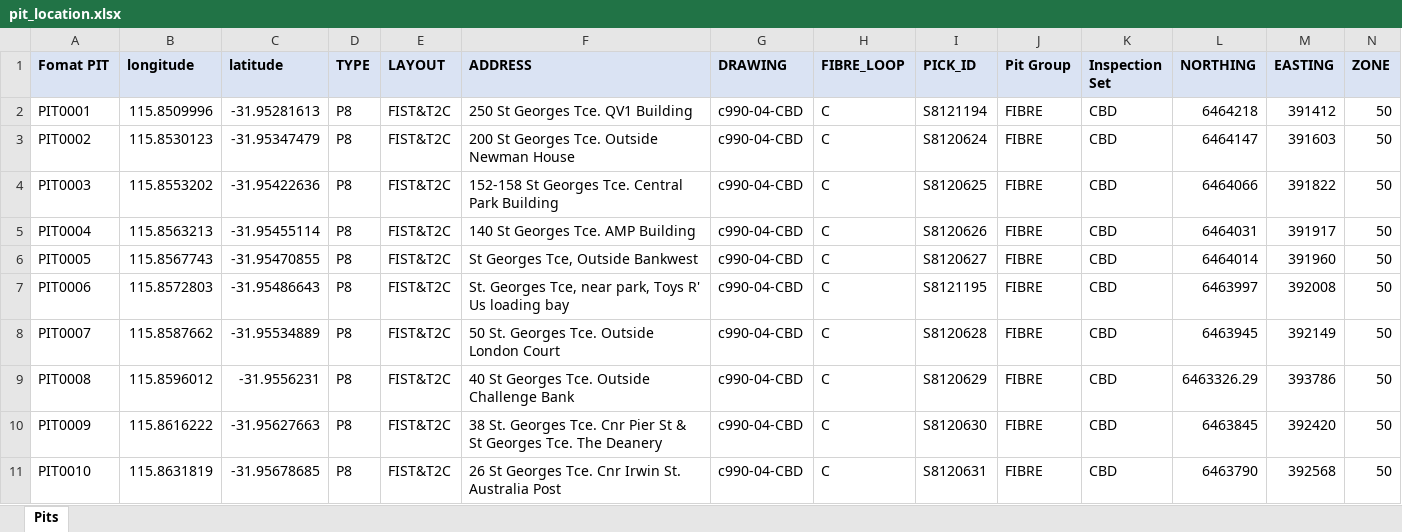
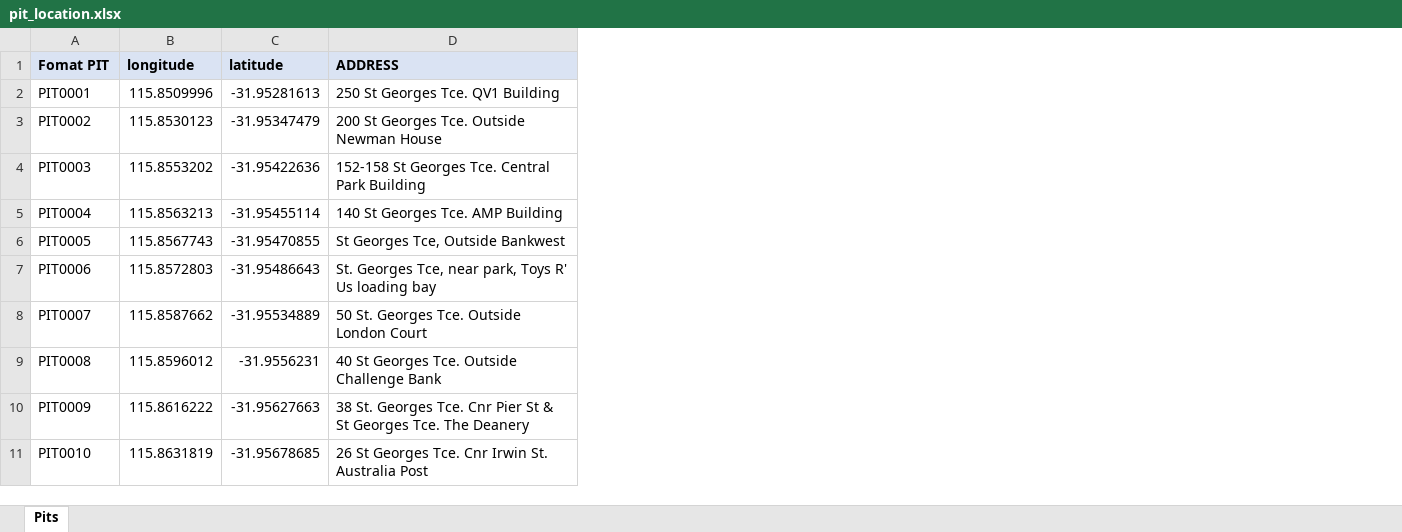
Before and after one commit to andrewbarwise/pit_maint, an Excel workbook: data/pit_location.xlsx, sheet Pits, drawn as a sheet; only a part is shown; values as stored, in another font and other column widths than the file's, no borders; the diff names each change by its address in the sheet, - before the commit and + after, or states it on an @@ line.

```diff
--- a/data/pit_location.xlsx (sheet Pits)
+++ b/data/pit_location.xlsx (sheet Pits)
-column D (TYPE), rows 2-11: all P8
-column E (LAYOUT), rows 2-11: all FIST&T2C
-column G (DRAWING), rows 2-11: all c990-04-CBD
-column H (FIBRE_LOOP), rows 2-11: all C
-column I (PICK_ID), rows 2-11: S8121194 | S8120624 | S8120625 | S8120626 | S8120627 | S8121195 | S8120628 | S8120629 | S8120630 | S8120631
-column J (Pit Group), rows 2-11: all FIBRE
-column K (Inspection Set), rows 2-11: all CBD
-column L (NORTHING), rows 2-11: 6464218 | 6464147 | 6464066 | 6464031 | 6464014 | 6463997 | 6463945 | 6463326.29 | 6463845 | 6463790
-column M (EASTING), rows 2-11: 391412 | 391603 | 391822 | 391917 | 391960 | 392008 | 392149 | 393786 | 392420 | 392568
-column N (ZONE), rows 2-11: all 50
```
Also changed, not shown: 5 other files.
